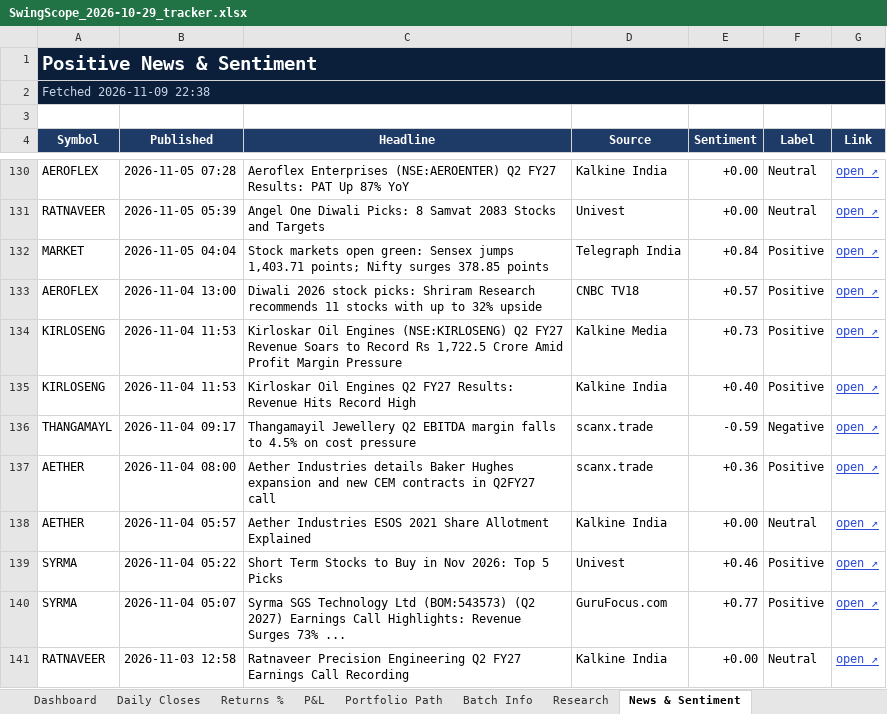
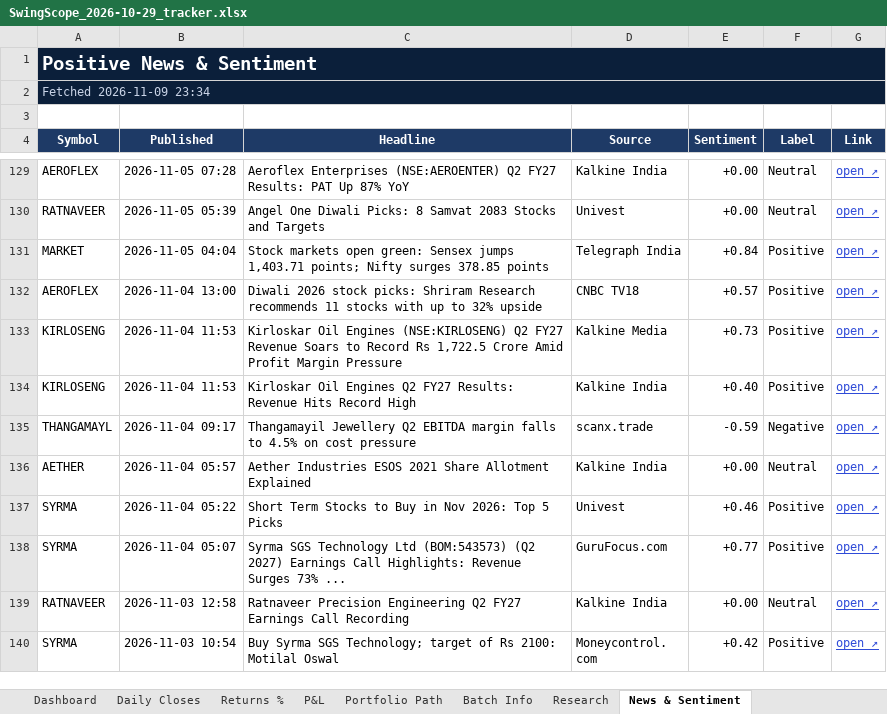
Before and after one commit to compukidsdgp-creator/Swing-Card, an Excel workbook: data/batches/2026-10-29/SwingScope_2026-10-29_tracker.xlsx, sheet News & Sentiment, drawn as a sheet; only a part is shown, gaps mark what is left out; the shorter side is filled out with more unchanged rows; values as stored, in another font and other column widths than the file's, no borders; conditional formats not drawn; removed rows and columns are numbered as before the commit, all else as after; the diff covers the shown part only; the diff names each change by its address in the sheet, - before the commit and + after, or states it on an @@ line.

```diff
--- a/data/batches/2026-10-29/SwingScope_2026-10-29_tracker.xlsx (sheet News & Sentiment)
+++ b/data/batches/2026-10-29/SwingScope_2026-10-29_tracker.xlsx (sheet News & Sentiment)
-A2 (Symbol): Fetched 2026-11-09 22:38
+A2 (Symbol): Fetched 2026-11-09 23:34
-row 137: AETHER | 2026-11-04 08:00 | Aether Industries details Baker Hughes expansion and new CEM contracts in Q2FY27 call | scanx.trade | +0.36 | Positive | open ↗
```
Also changed, not shown: 4 added rows and 5 removed rows elsewhere in this sheet, sheet Research, sheet Dashboard, sheet Daily Closes, 3 other files.
